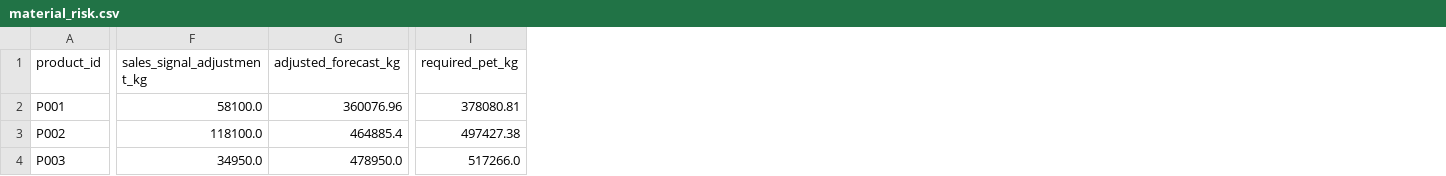
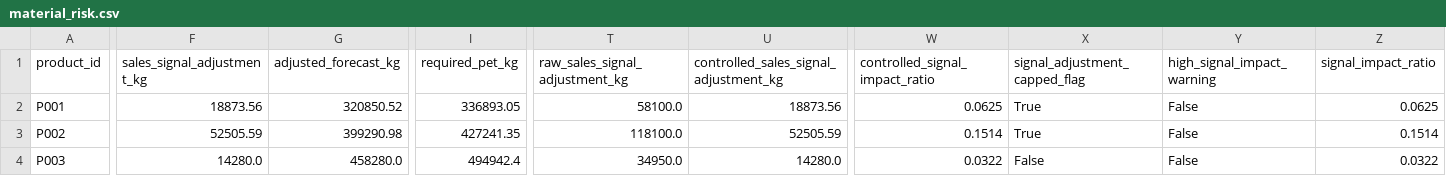
Before and after one commit to Amirmahdiover/demand-intelligence-mvp, a CSV file: outputs/planning/material_risk.csv, drawn as a sheet; only a part is shown, gaps mark what is left out; the diff covers the shown part only; the diff names each change by its address in the sheet, - before the commit and + after, or states it on an @@ line.

```diff
--- a/outputs/planning/material_risk.csv
+++ b/outputs/planning/material_risk.csv
+column T (raw_sales_signal_adjustment_kg), rows 2-4: 58100.0 | 118100.0 | 34950.0
+column U, rows 1-4: controlled_sales_signal_adjustment_kg | 18873.56 | 52505.59 | 14280.0
+column W (controlled_signal_impact_ratio), rows 2-4: 0.0625 | 0.1514 | 0.0322
+column X (signal_adjustment_capped_flag), rows 2-4: True | True | False
+column Y (high_signal_impact_warning), rows 2-4: all False
+column Z (signal_impact_ratio), rows 2-4: 0.0625 | 0.1514 | 0.0322
-F2 (sales_signal_adjustment_kg): 58100.0
+F2 (sales_signal_adjustment_kg): 18873.56
-G2 (adjusted_forecast_kg): 360076.96
+G2 (adjusted_forecast_kg): 320850.52
-I2 (required_pet_kg): 378080.81
+I2 (required_pet_kg): 336893.05
-F3 (sales_signal_adjustment_kg): 118100.0
+F3 (sales_signal_adjustment_kg): 52505.59
-G3 (adjusted_forecast_kg): 464885.4
+G3 (adjusted_forecast_kg): 399290.98
-I3 (required_pet_kg): 497427.38
+I3 (required_pet_kg): 427241.35
-F4 (sales_signal_adjustment_kg): 34950.0
+F4 (sales_signal_adjustment_kg): 14280.0
-G4 (adjusted_forecast_kg): 478950.0
+G4 (adjusted_forecast_kg): 458280.0
-I4 (required_pet_kg): 517266.0
+I4 (required_pet_kg): 494942.4
```
Also changed, not shown: 28 edited cells elsewhere in this file, outputs/forecast/period_adjusted_forecasts.csv, 4 other files.
